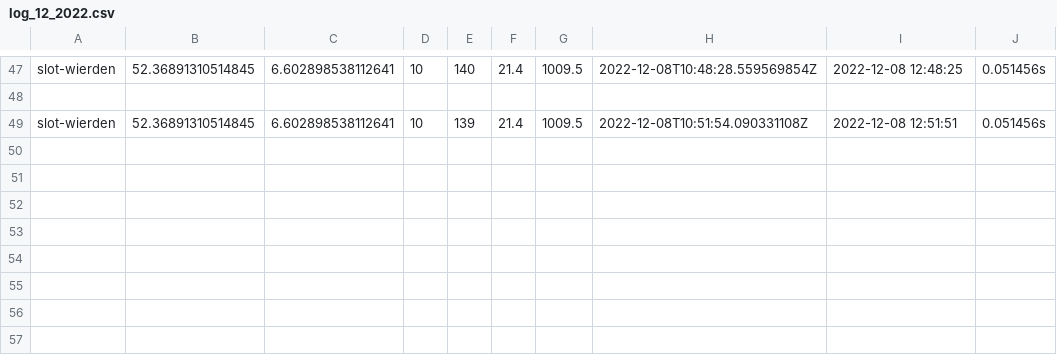
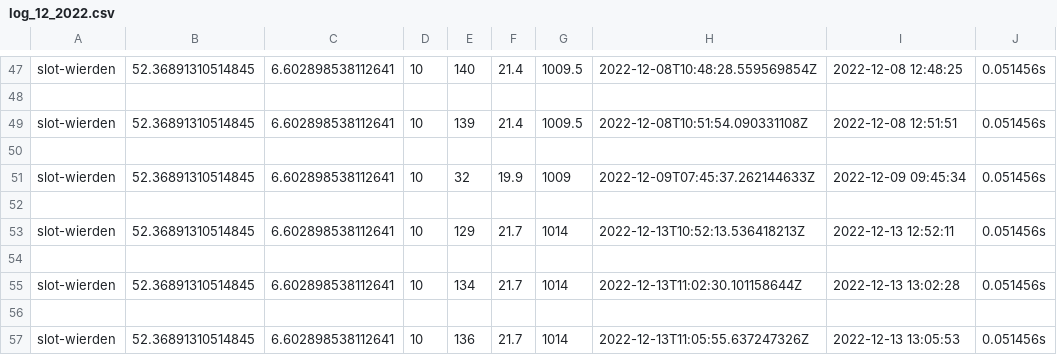
Before and after one commit to NaLelqGoshkaFerarito/PSW_G10, a CSV file: loggers/logs_csv/log_12_2022.csv, drawn as a sheet; only a part is shown, gaps mark what is left out; the diff names each change by its address in the sheet, - before the commit and + after, or states it on an @@ line.

```diff
--- a/loggers/logs_csv/log_12_2022.csv
+++ b/loggers/logs_csv/log_12_2022.csv
+row 50: (empty)
+row 51: slot-wierden | 52.36891310514845 | 6.602898538112641 | 10 | 32 | 19.9 | 1009 | 2022-12-09T07:45:37.262144633Z | 2022-12-09 09:45:34 | 0.051456s
+row 52: (empty)
+row 53: slot-wierden | 52.36891310514845 | 6.602898538112641 | 10 | 129 | 21.7 | 1014 | 2022-12-13T10:52:13.536418213Z | 2022-12-13 12:52:11 | 0.051456s
+row 54: (empty)
+row 55: slot-wierden | 52.36891310514845 | 6.602898538112641 | 10 | 134 | 21.7 | 1014 | 2022-12-13T11:02:30.101158644Z | 2022-12-13 13:02:28 | 0.051456s
+row 56: (empty)
+row 57: slot-wierden | 52.36891310514845 | 6.602898538112641 | 10 | 136 | 21.7 | 1014 | 2022-12-13T11:05:55.637247326Z | 2022-12-13 13:05:53 | 0.051456s
```
Also changed, not shown: 3 other files.
